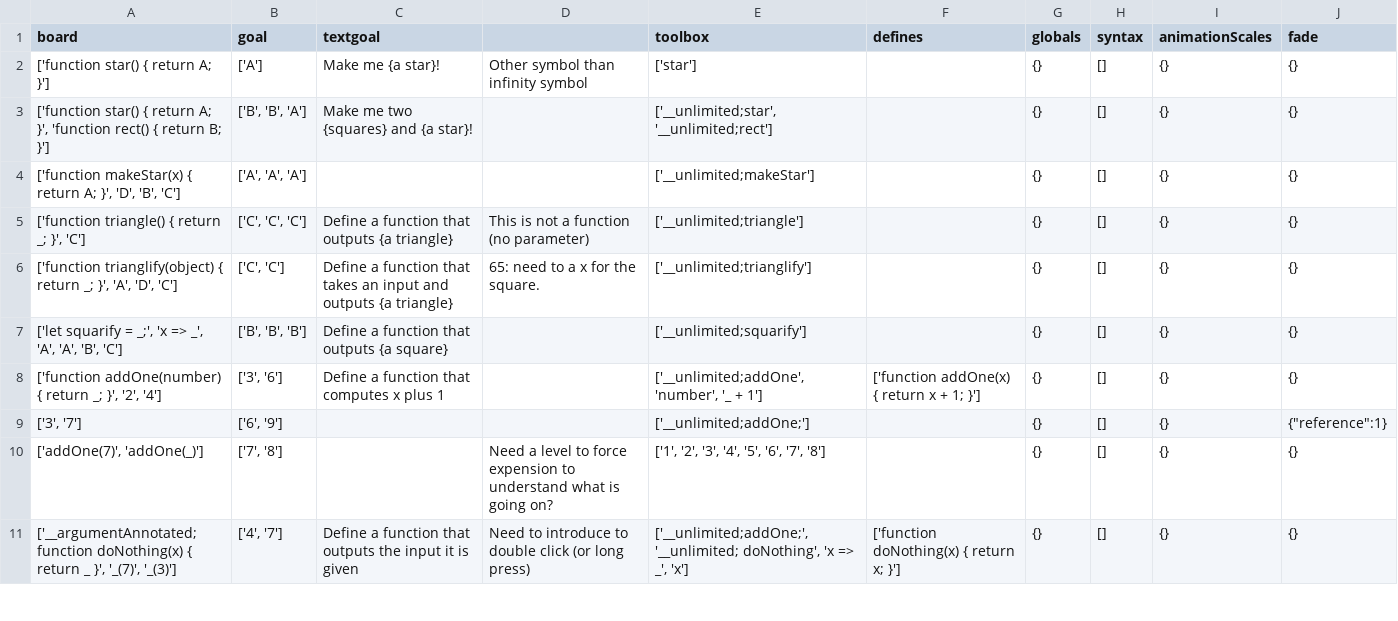
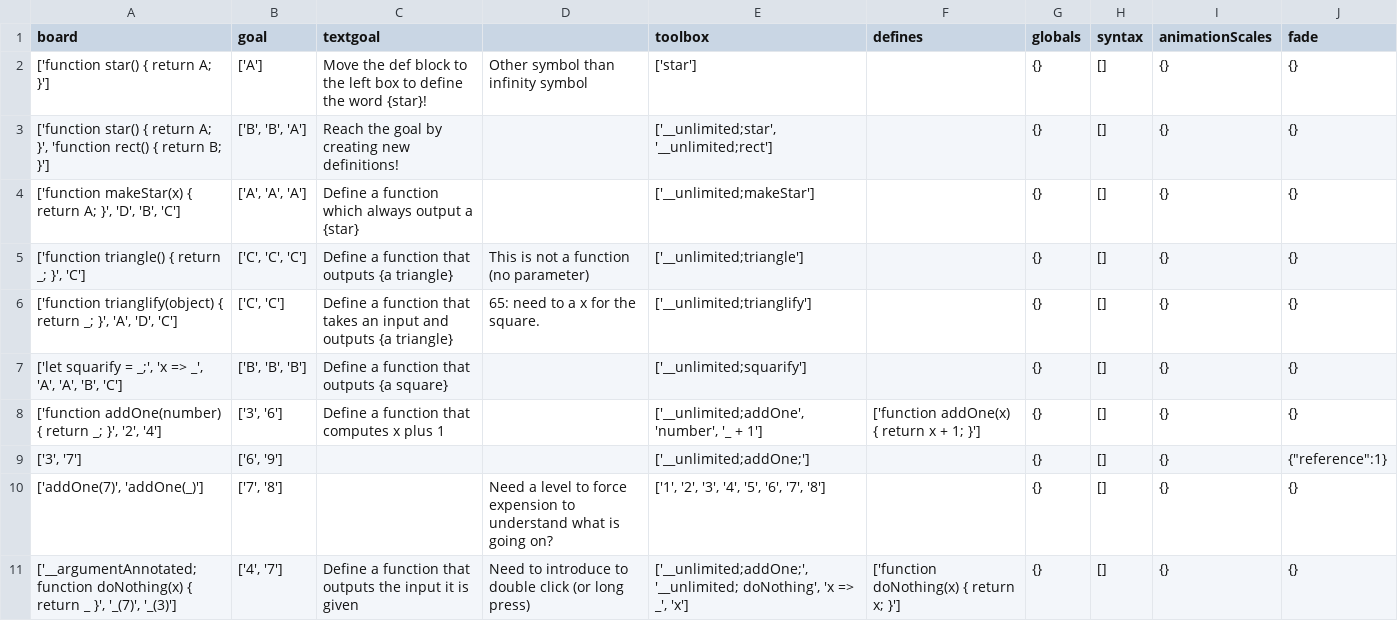
Before and after one commit to laptou/reduct, a CSV file: chapterutil/levels/definition.csv, drawn as a sheet; only a part is shown.

```diff
--- a/chapterutil/levels/definition.csv
+++ b/chapterutil/levels/definition.csv
@@ -1,5 +1,5 @@
 board,goal,textgoal,,toolbox,defines,globals,syntax,animationScales,fade,
-['function star() { return A; }'],['A'],Make me {a star}!,Other symbol than infinity symbol,['star'],,{},[],{},{},
-"['function star() { return A; }', 'function rect() { return B; }']","['B', 'B', 'A']",Make me two {squares} and {a star}!,,"['__unlimited;star', '__unlimited;rect']",,{},[],{},{},
-"['function makeStar(x) { return A; }', 'D', 'B', 'C']","['A', 'A', 'A']",,,['__unlimited;makeStar'],,{},[],{},{},
+['function star() { return A; }'],['A'],Move the def block to the left box to define the word {star}!,Other symbol than infinity symbol,['star'],,{},[],{},{},
+"['function star() { return A; }', 'function rect() { return B; }']","['B', 'B', 'A']",Reach the goal by creating new definitions!,,"['__unlimited;star', '__unlimited;rect']",,{},[],{},{},
+"['function makeStar(x) { return A; }', 'D', 'B', 'C']","['A', 'A', 'A']",Define a function which always output a {star},,['__unlimited;makeStar'],,{},[],{},{},
 "['function triangle() { return _; }', 'C']","['C', 'C', 'C']",Define a function that outputs {a triangle},This is not a function (no parameter),['__unlimited;triangle'],,{},[],{},{},
```
Also changed, not shown: chapterutil/levels/booleans-definition.csv, chapterutil/levels/booleans-intro.csv, 11 other files.
